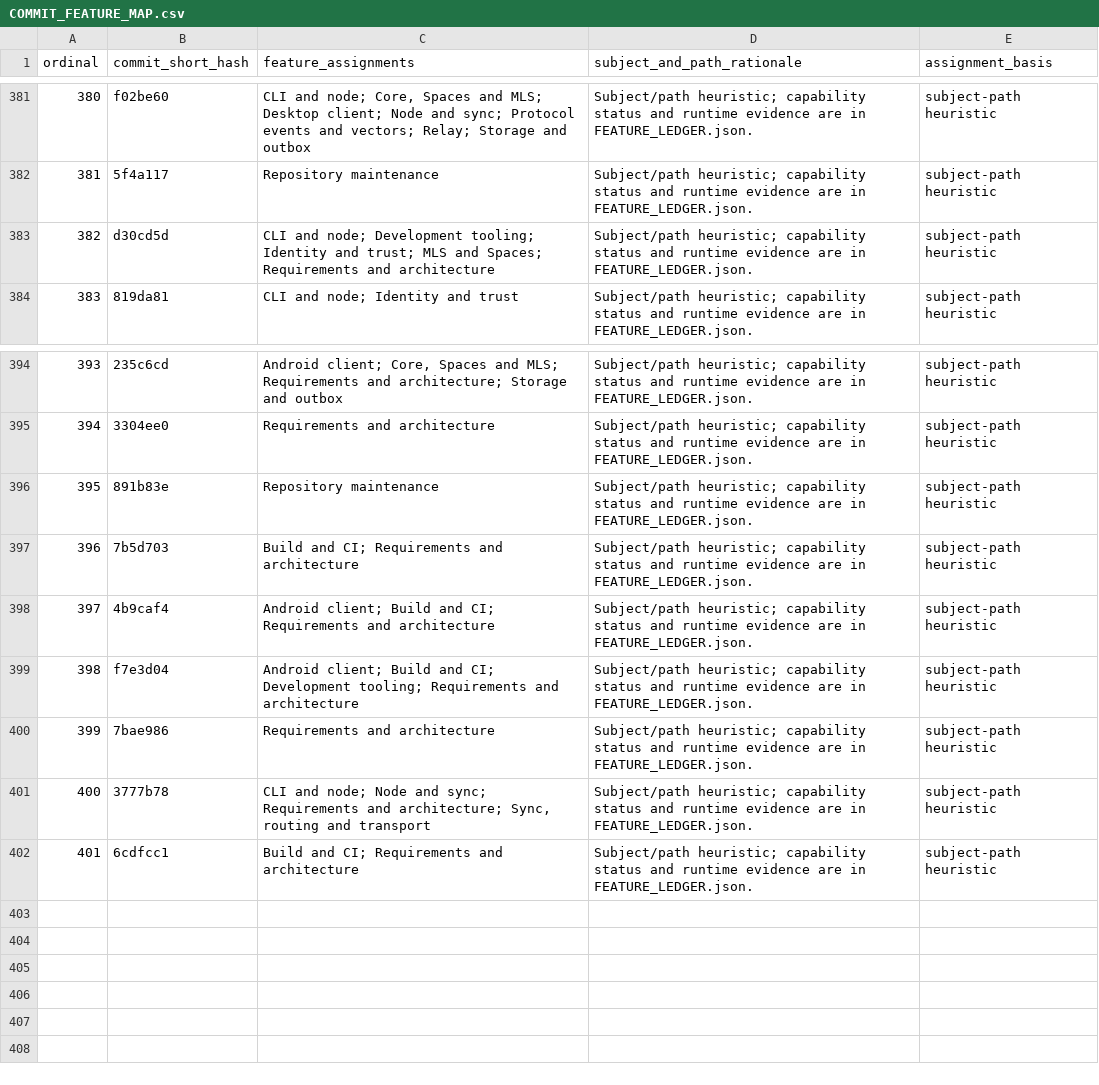
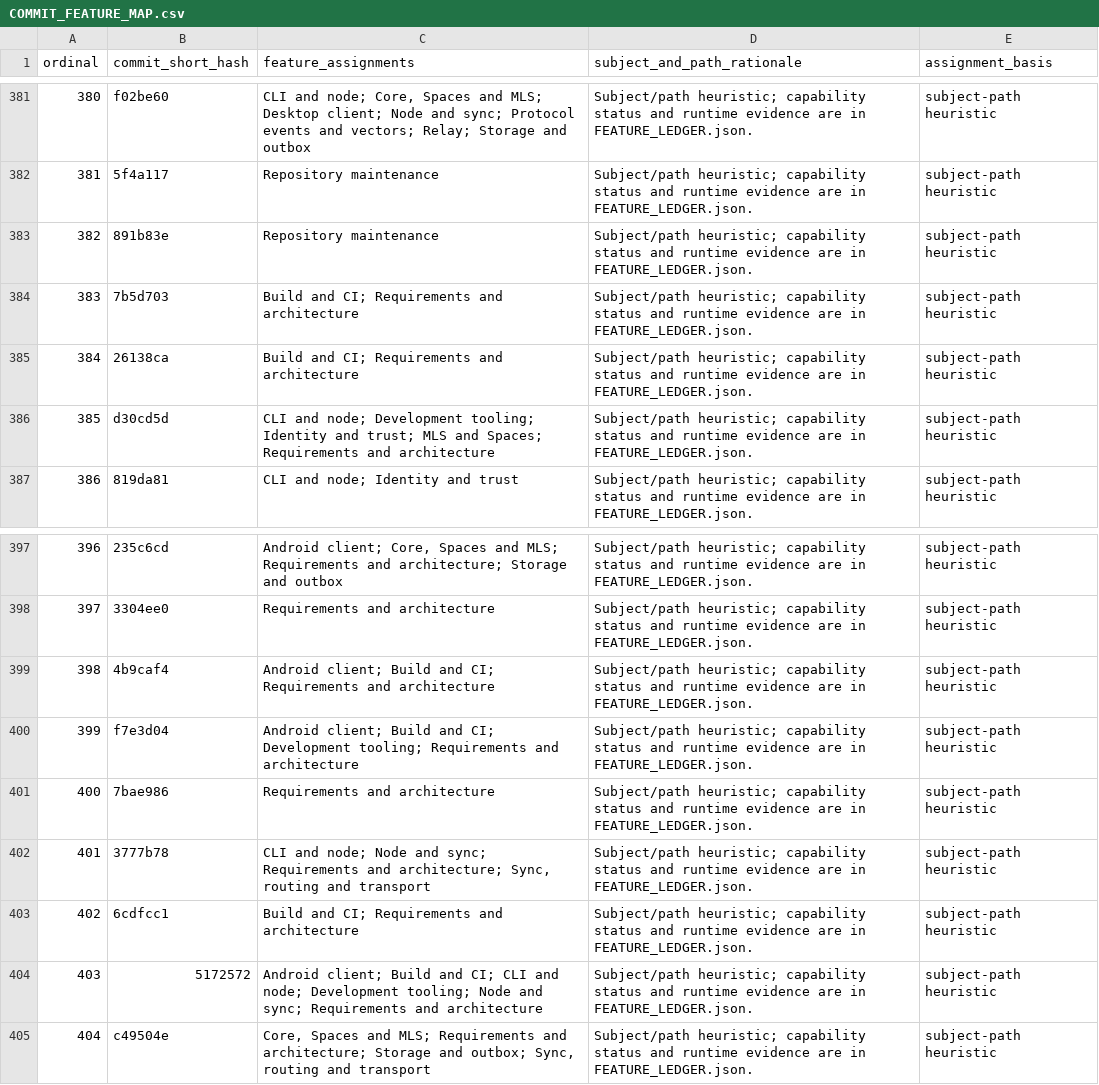
Before and after one commit to Astraive/lattice, a CSV file: docs/quality/COMMIT_FEATURE_MAP.csv, drawn as a sheet; only a part is shown, gaps mark what is left out; addresses are those after the commit; the diff names each change by its address in the sheet, - before the commit and + after, or states it on an @@ line.

```diff
--- a/docs/quality/COMMIT_FEATURE_MAP.csv
+++ b/docs/quality/COMMIT_FEATURE_MAP.csv
@@ row 396 moved to row 383: 382 @@
@@ row 397 moved to row 384: 383 @@
+row 385: 384 | 26138ca | Build and CI; Requirements and architecture | Subject/path heuristic; capability status and runtime evidence are in FEATURE_LEDGER.json. | subject-path heuristic
@@ column A (ordinal) renumbered between rows 386 and 403 @@
+row 404: 403 | 5172572 | Android client; Build and CI; CLI and node; Development tooling; Node and sync; Requirements and architecture | Subject/path heuristic; capability status and runtime evidence are in FEATURE_LEDGER.json. | subject-path heuristic
+row 405: 404 | c49504e | Core, Spaces and MLS; Requirements and architecture; Storage and outbox; Sync, routing and transport | Subject/path heuristic; capability status and runtime evidence are in FEATURE_LEDGER.json. | subject-path heuristic
```
Also changed, not shown: docs/quality/HISTORY_INDEX.csv, 1 other file.
